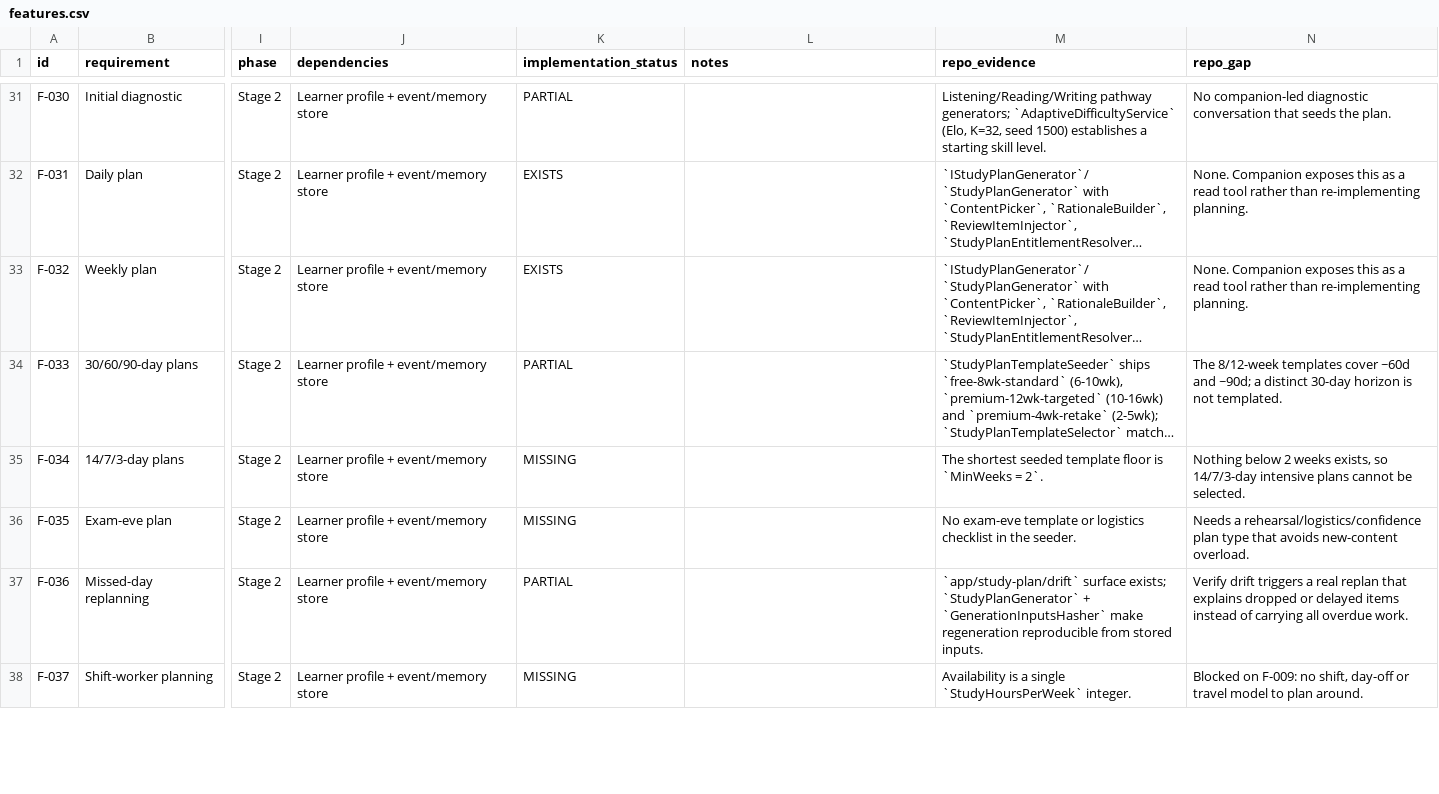
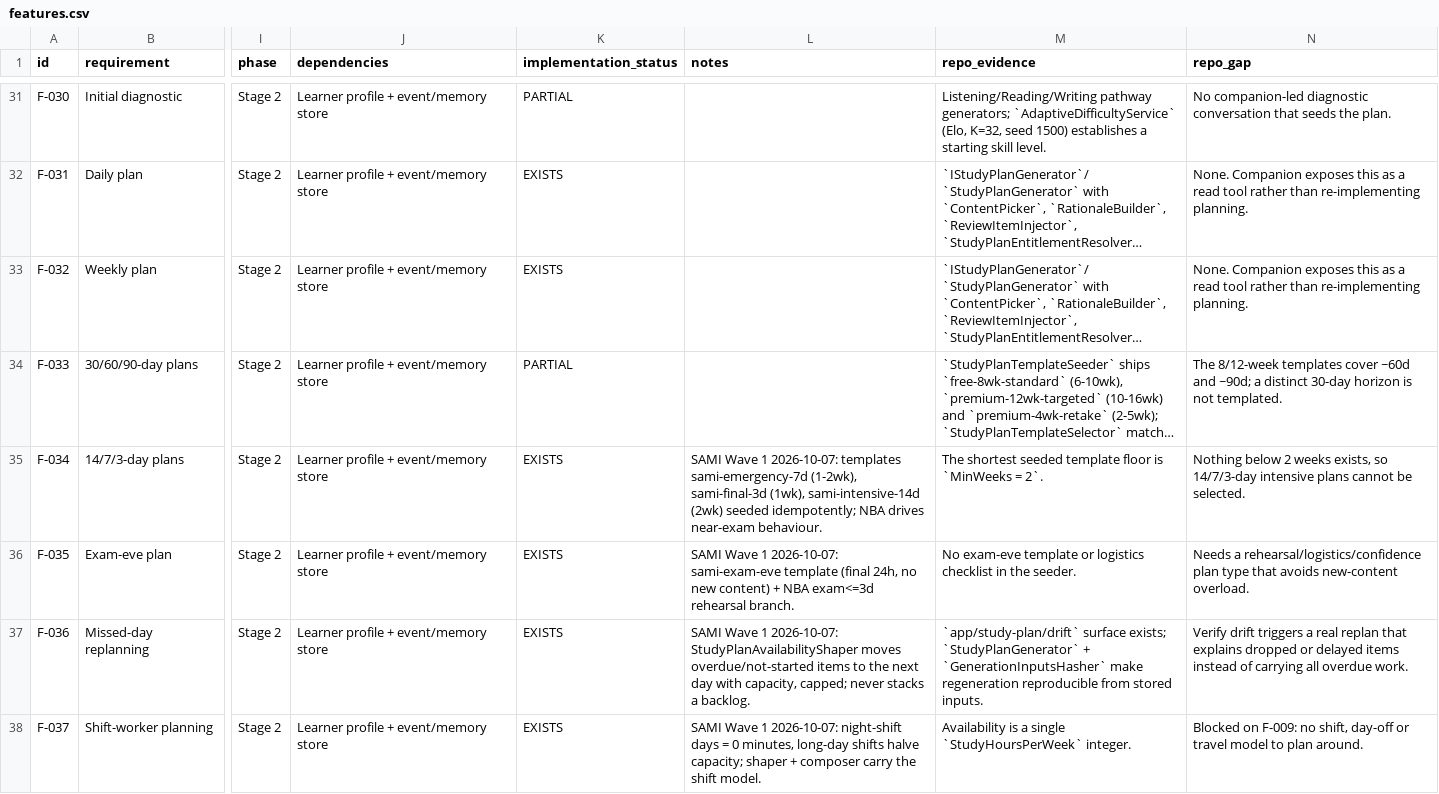
Before and after one commit to jerryboganda/oetwebapp, a CSV file: docs/ai-learning-companion/traceability/features.csv, drawn as a sheet; only a part is shown, gaps mark what is left out; long unchanged cells end in …; the diff covers the shown part only; the diff names each change by its address in the sheet, - before the commit and + after, or states it on an @@ line.

```diff
--- a/docs/ai-learning-companion/traceability/features.csv
+++ b/docs/ai-learning-companion/traceability/features.csv
-K35:K36 (implementation_status): MISSING
+K35:K36 (implementation_status): EXISTS
-L35 (notes): (empty)
+L35 (notes): SAMI Wave 1 2026-10-07: templates sami-emergency-7d (1-2wk), sami-final-3d (1wk), sami-intensive-14d (2wk) seeded idempotently; NBA drives near-exam behaviour.
-L36 (notes): (empty)
+L36 (notes): SAMI Wave 1 2026-10-07: sami-exam-eve template (final 24h, no new content) + NBA exam<=3d rehearsal branch.
-K37 (implementation_status): PARTIAL
+K37 (implementation_status): EXISTS
-L37 (notes): (empty)
+L37 (notes): SAMI Wave 1 2026-10-07: StudyPlanAvailabilityShaper moves overdue/not-started items to the next day with capacity, capped; never stacks a backlog.
-K38 (implementation_status): MISSING
+K38 (implementation_status): EXISTS
-L38 (notes): (empty)
+L38 (notes): SAMI Wave 1 2026-10-07: night-shift days = 0 minutes, long-day shifts halve capacity; shaper + composer carry the shift model.
```
Also changed, not shown: 21 edited cells elsewhere in this file, 2 other files.
